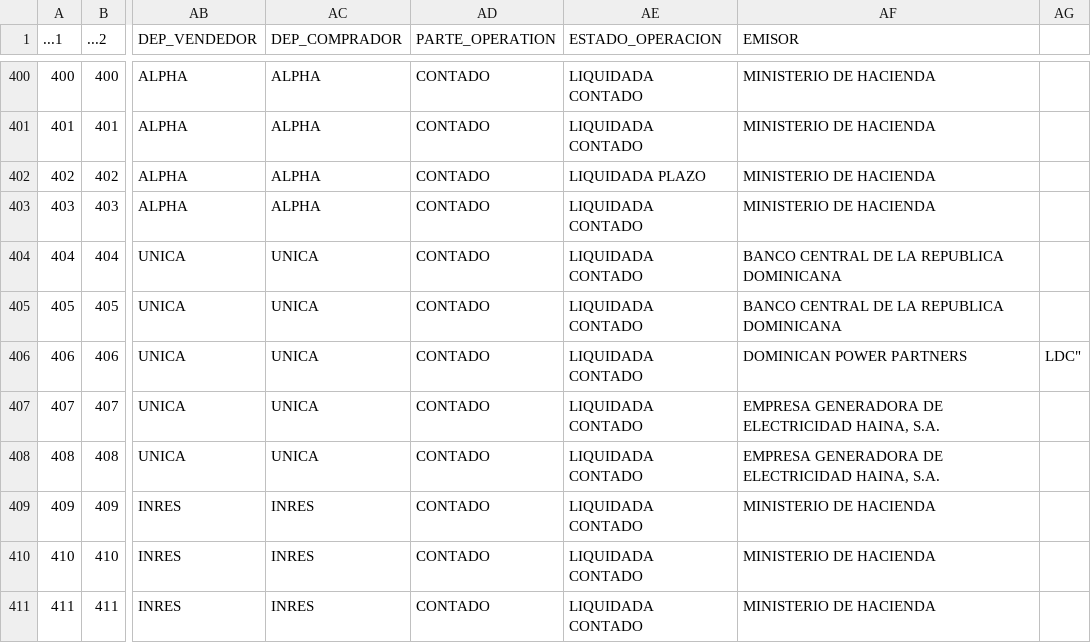
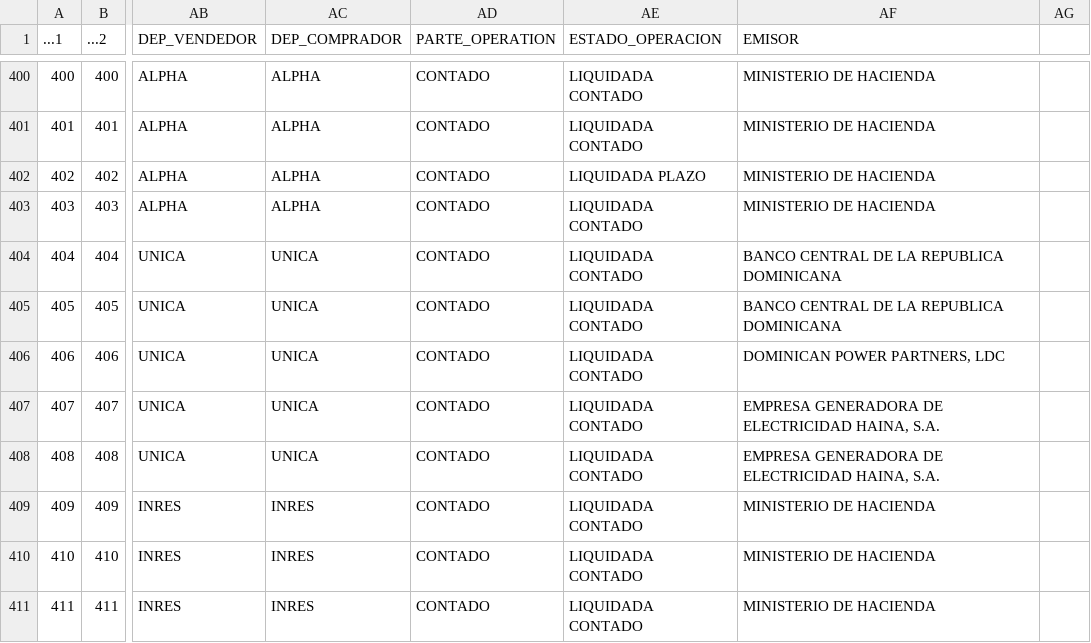
Before and after one commit to kerbys13/Prixfr, a CSV file: 5Cleaned_2FLR-2018-2022 (Contado RF, Estructurada 12 3 4, Venta FWD RF) (1) (1) - copia.csv, drawn as a sheet; only a part is shown, gaps mark what is left out; the diff names each change by its address in the sheet, - before the commit and + after, or states it on an @@ line.

Commit message:
Update 5Cleaned_2FLR-2018-2022 (Contado RF, Estructurada 12 3 4, Venta FWD RF) (1) (1) - copia.csv

```diff
--- a/5Cleaned_2FLR-2018-2022 (Contado RF, Estructurada 12 3 4, Venta FWD RF) (1) (1) - copia.csv
+++ b/5Cleaned_2FLR-2018-2022 (Contado RF, Estructurada 12 3 4, Venta FWD RF) (1) (1) - copia.csv
-AF406 (EMISOR): DOMINICAN POWER PARTNERS
+AF406 (EMISOR): DOMINICAN POWER PARTNERS, LDC
-AG406: LDC"
+AG406: (empty)
```
